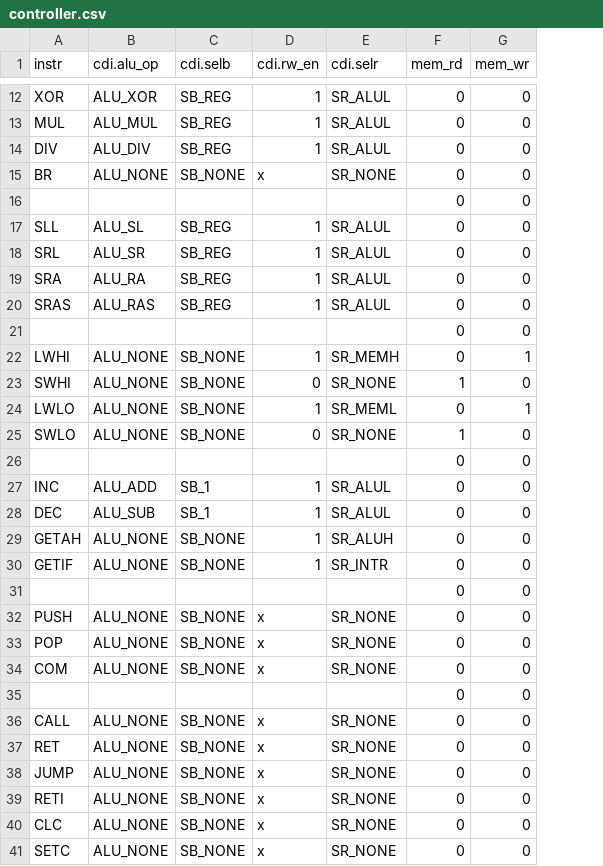
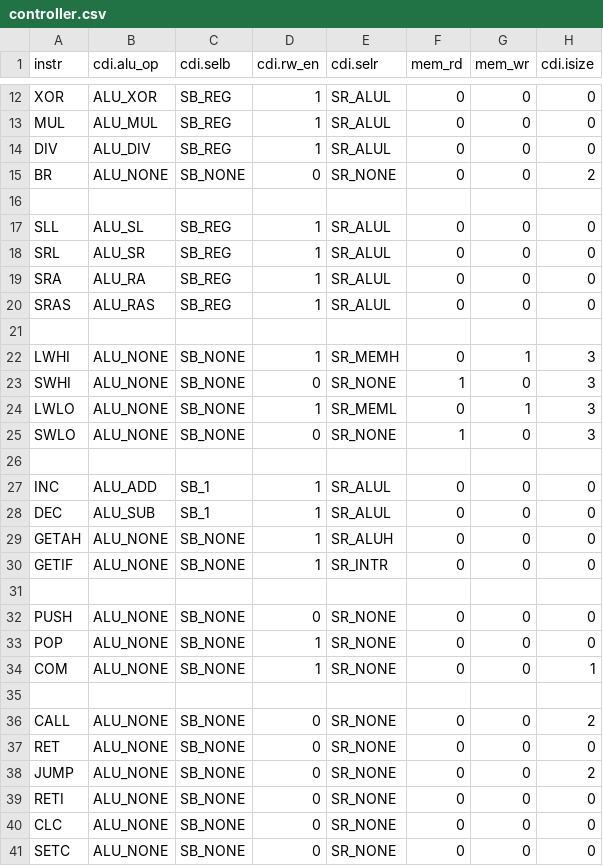
Before and after one commit to zceemja/ucl_project_y3, a CSV file: src/risc/controller.csv, drawn as a sheet; only a part is shown, gaps mark what is left out; the diff covers the shown part only; the diff names each change by its address in the sheet, - before the commit and + after, or states it on an @@ line.

Commit message:
Project update
Made a bunch of changes that did not passed modelsim compiling. Finishg
minor misconnections and type issues. Added program counter in datapath.
This version can be simulated on modelsim with some instructions.

```diff
--- a/src/risc/controller.csv
+++ b/src/risc/controller.csv
+column H (cdi.isize), rows 12-41: 0 | 0 | 0 | 2 |  | 0 | 0 | 0 | 0 |  | 3 | 3 | 3 | 3 |  | 0 | 0 | 0 | 0 |  | 0 | 0 | 1 |  | 2 | 0 | 2 | 0 | 0 | 0
-D15 (cdi.rw_en): x
+D15 (cdi.rw_en): 0
-row 16:  |  |  |  |  | 0 | 0
+row 16: (empty)
-row 21:  |  |  |  |  | 0 | 0
+row 21: (empty)
-row 26:  |  |  |  |  | 0 | 0
+row 26: (empty)
-row 31:  |  |  |  |  | 0 | 0
+row 31: (empty)
-D32 (cdi.rw_en): x
+D32 (cdi.rw_en): 0
-D33:D34 (cdi.rw_en): x
+D33:D34 (cdi.rw_en): 1
-row 35:  |  |  |  |  | 0 | 0
+row 35: (empty)
-D36:D41 (cdi.rw_en): x
+D36:D41 (cdi.rw_en): 0
```
Also changed, not shown: 1 moved row and 11 edited cells elsewhere in this file, 11 other files.
